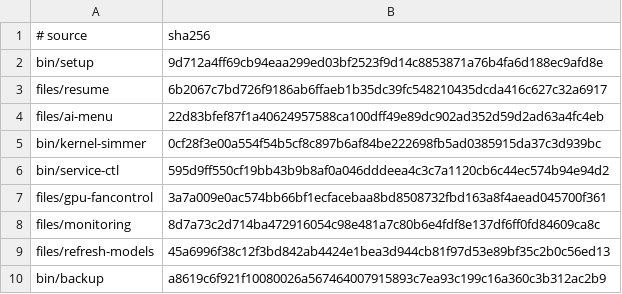
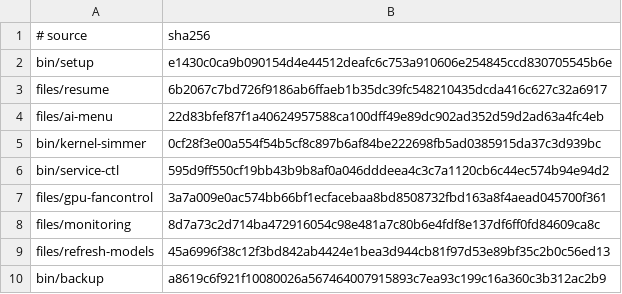
Before and after one commit to LPFchan/linux-setup, a TSV file: checksums.tsv, drawn as a sheet.

```diff
--- a/checksums.tsv
+++ b/checksums.tsv
@@ -1,3 +1,3 @@
 # source	sha256
-bin/setup	9d712a4ff69cb94eaa299ed03bf2523f9d14c8853871a76b4fa6d188ec9afd8e
+bin/setup	e1430c0ca9b090154d4e44512deafc6c753a910606e254845ccd830705545b6e
 files/resume	6b2067c7bd726f9186ab6ffaeb1b35dc39fc548210435dcda416c627c32a6917
```
Also changed, not shown: 10 other files.
